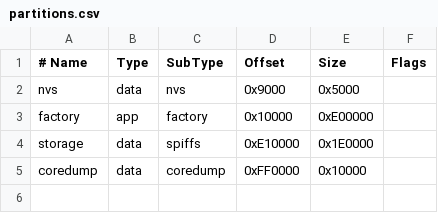
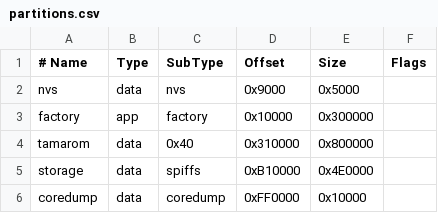
Before and after one commit to etthereal/ESP-TamaCore, a CSV file: partitions.csv, drawn as a sheet.

Commit message:
Add dedicated 8MB raw flash partition for P's ROM

```diff
--- a/partitions.csv
+++ b/partitions.csv
@@ -2,4 +2,5 @@
 nvs,         data, nvs,     0x9000,   0x5000,
-factory,     app,  factory, 0x10000,  0xE00000,
-storage,     data, spiffs,  0xE10000, 0x1E0000,
+factory,     app,  factory, 0x10000,  0x300000,
+tamarom,     data, 0x40,    0x310000, 0x800000,
+storage,     data, spiffs,  0xB10000, 0x4E0000,
 coredump,    data, coredump,0xFF0000, 0x10000,
```
